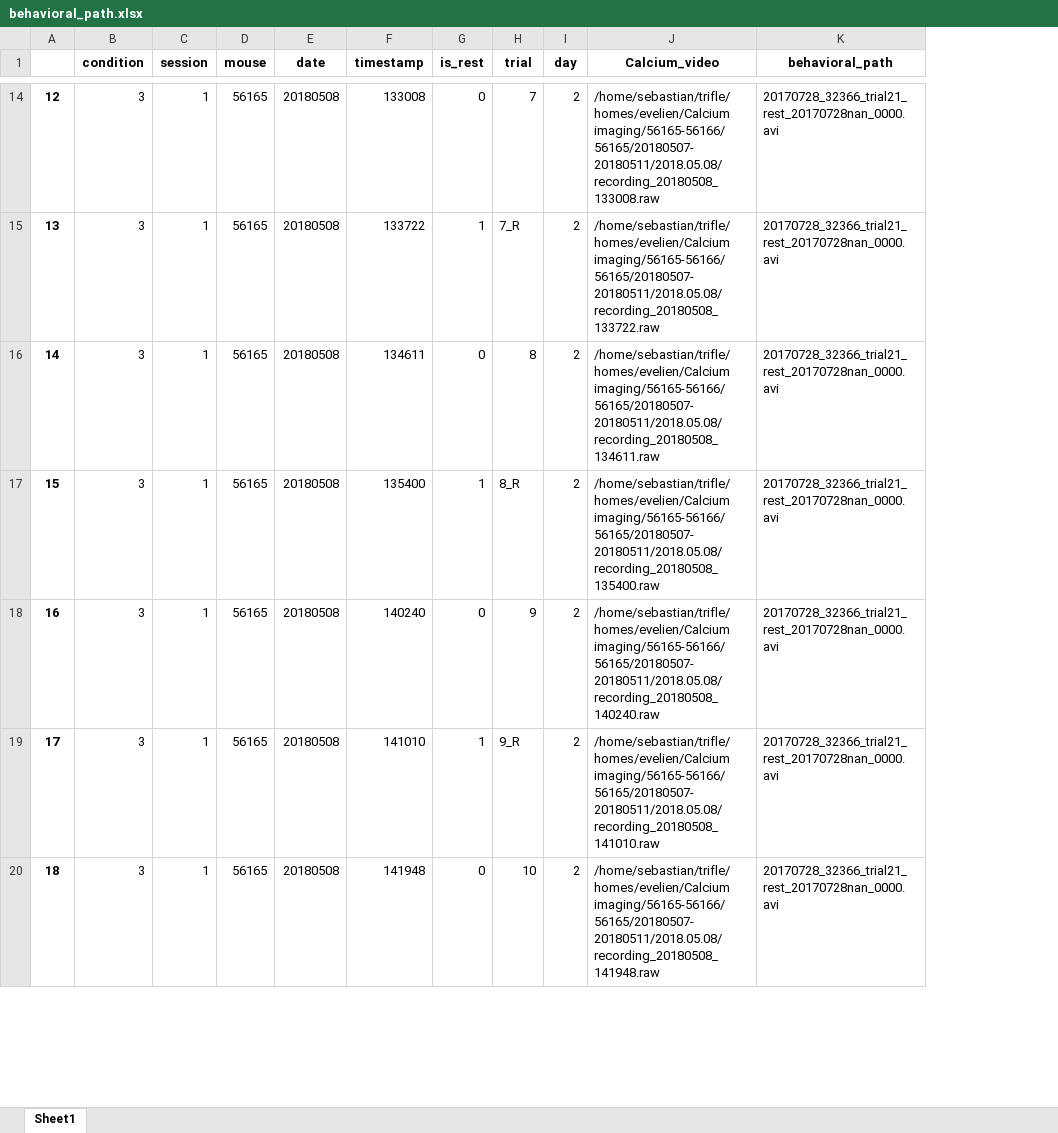
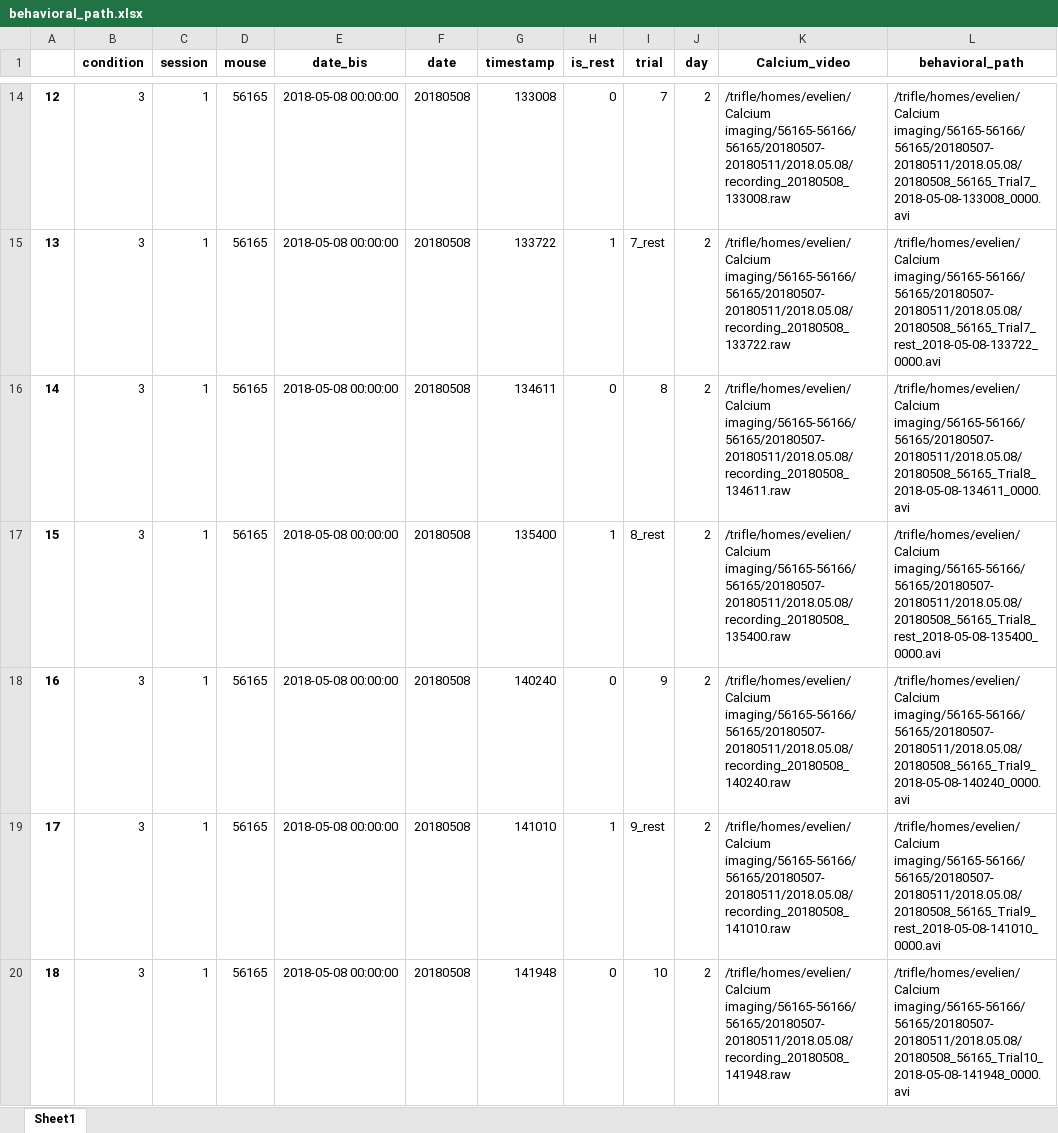
Before and after one commit to MorganeAudrain/Calcium_imaging_clean, an Excel workbook: behavioral_path.xlsx, sheet Sheet1, drawn as a sheet; only a part is shown, gaps mark what is left out; values as stored, in another font and other column widths than the file's, no borders; addresses are those after the commit; the diff covers the shown part only; the diff names each change by its address in the sheet, - before the commit and + after, or states it on an @@ line.

```diff
--- a/behavioral_path.xlsx (sheet Sheet1)
+++ b/behavioral_path.xlsx (sheet Sheet1)
+column E (date_bis), rows 14-20: all 2018-05-08 00:00:00
-K14 (Calcium_video): /home/sebastian/trifle/homes/evelien/Calcium imaging/56165-56166/56165/20180507-20180511/2018.05.08/recording_20180508_133008.raw
+K14 (Calcium_video): /trifle/homes/evelien/Calcium imaging/56165-56166/56165/20180507-20180511/2018.05.08/recording_20180508_133008.raw
-L14 (behavioral_path): 20170728_32366_trial21_rest_20170728nan_0000.avi
+L14 (behavioral_path): /trifle/homes/evelien/Calcium imaging/56165-56166/56165/20180507-20180511/2018.05.08/20180508_56165_Trial7_2018-05-08-133008_0000.avi
-I15 (trial): 7_R
+I15 (trial): 7_rest
-K15 (Calcium_video): /home/sebastian/trifle/homes/evelien/Calcium imaging/56165-56166/56165/20180507-20180511/2018.05.08/recording_20180508_133722.raw
+K15 (Calcium_video): /trifle/homes/evelien/Calcium imaging/56165-56166/56165/20180507-20180511/2018.05.08/recording_20180508_133722.raw
-L15 (behavioral_path): 20170728_32366_trial21_rest_20170728nan_0000.avi
+L15 (behavioral_path): /trifle/homes/evelien/Calcium imaging/56165-56166/56165/20180507-20180511/2018.05.08/20180508_56165_Trial7_rest_2018-05-08-133722_0000.avi
-K16 (Calcium_video): /home/sebastian/trifle/homes/evelien/Calcium imaging/56165-56166/56165/20180507-20180511/2018.05.08/recording_20180508_134611.raw
+K16 (Calcium_video): /trifle/homes/evelien/Calcium imaging/56165-56166/56165/20180507-20180511/2018.05.08/recording_20180508_134611.raw
-L16 (behavioral_path): 20170728_32366_trial21_rest_20170728nan_0000.avi
+L16 (behavioral_path): /trifle/homes/evelien/Calcium imaging/56165-56166/56165/20180507-20180511/2018.05.08/20180508_56165_Trial8_2018-05-08-134611_0000.avi
-I17 (trial): 8_R
+I17 (trial): 8_rest
-K17 (Calcium_video): /home/sebastian/trifle/homes/evelien/Calcium imaging/56165-56166/56165/20180507-20180511/2018.05.08/recording_20180508_135400.raw
+K17 (Calcium_video): /trifle/homes/evelien/Calcium imaging/56165-56166/56165/20180507-20180511/2018.05.08/recording_20180508_135400.raw
-L17 (behavioral_path): 20170728_32366_trial21_rest_20170728nan_0000.avi
+L17 (behavioral_path): /trifle/homes/evelien/Calcium imaging/56165-56166/56165/20180507-20180511/2018.05.08/20180508_56165_Trial8_rest_2018-05-08-135400_0000.avi
-K18 (Calcium_video): /home/sebastian/trifle/homes/evelien/Calcium imaging/56165-56166/56165/20180507-20180511/2018.05.08/recording_20180508_140240.raw
+K18 (Calcium_video): /trifle/homes/evelien/Calcium imaging/56165-56166/56165/20180507-20180511/2018.05.08/recording_20180508_140240.raw
-L18 (behavioral_path): 20170728_32366_trial21_rest_20170728nan_0000.avi
+L18 (behavioral_path): /trifle/homes/evelien/Calcium imaging/56165-56166/56165/20180507-20180511/2018.05.08/20180508_56165_Trial9_2018-05-08-140240_0000.avi
-I19 (trial): 9_R
+I19 (trial): 9_rest
-K19 (Calcium_video): /home/sebastian/trifle/homes/evelien/Calcium imaging/56165-56166/56165/20180507-20180511/2018.05.08/recording_20180508_141010.raw
+K19 (Calcium_video): /trifle/homes/evelien/Calcium imaging/56165-56166/56165/20180507-20180511/2018.05.08/recording_20180508_141010.raw
-L19 (behavioral_path): 20170728_32366_trial21_rest_20170728nan_0000.avi
+L19 (behavioral_path): /trifle/homes/evelien/Calcium imaging/56165-56166/56165/20180507-20180511/2018.05.08/20180508_56165_Trial9_rest_2018-05-08-141010_0000.avi
-K20 (Calcium_video): /home/sebastian/trifle/homes/evelien/Calcium imaging/56165-56166/56165/20180507-20180511/2018.05.08/recording_20180508_141948.raw
+K20 (Calcium_video): /trifle/homes/evelien/Calcium imaging/56165-56166/56165/20180507-20180511/2018.05.08/recording_20180508_141948.raw
-L20 (behavioral_path): 20170728_32366_trial21_rest_20170728nan_0000.avi
+L20 (behavioral_path): /trifle/homes/evelien/Calcium imaging/56165-56166/56165/20180507-20180511/2018.05.08/20180508_56165_Trial10_2018-05-08-141948_0000.avi
```
Also changed, not shown: 1441 edited cells elsewhere in this sheet, calcium_analysis_checked_videos.xlsx, 6 other files.
